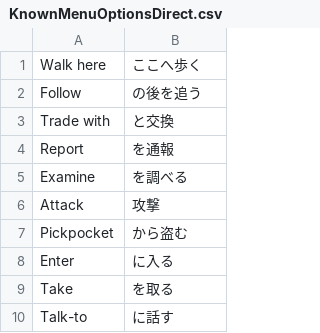
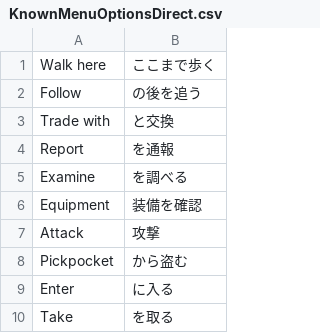
Before and after one commit to YS-jack/japanesePlugin, a CSV file: src/main/resources/com/japanese/translations/KnownMenuOptionsDirect.csv, drawn as a sheet; only a part is shown; the shorter side is filled out with more unchanged rows.

```diff
--- a/src/main/resources/com/japanese/translations/KnownMenuOptionsDirect.csv
+++ b/src/main/resources/com/japanese/translations/KnownMenuOptionsDirect.csv
@@ -1,2 +1,2 @@
-Walk here|ここへ歩く
+Walk here|ここまで歩く
 Follow|の後を追う
@@ -5,2 +5,3 @@ Report|を通報
 Examine|を調べる
+Equipment|装備を確認
 Attack|攻撃
```
Also changed, not shown: src/main/resources/com/japanese/translations/KnownAPITranslations.csv, src/main/resources/com/japanese/translations/KnownDirectTranslations.csv, 28 other files.
